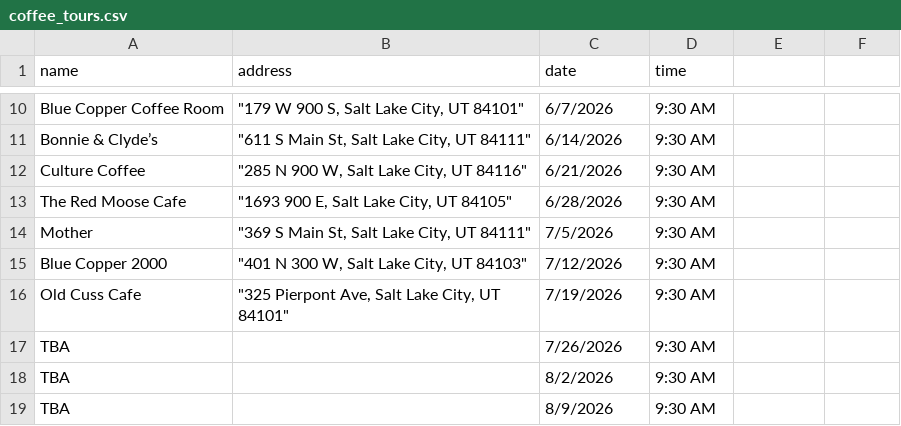
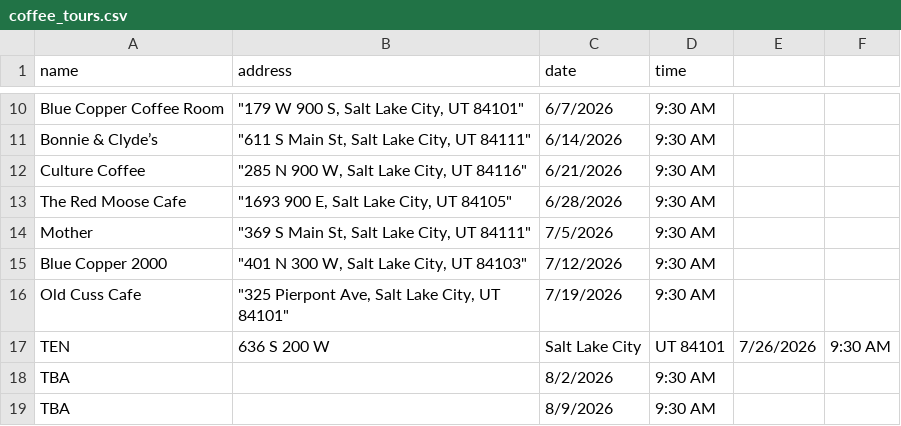
Before and after one commit to dciarl90/dciarl90.github.io, a CSV file: coffee_tours.csv, drawn as a sheet; only a part is shown, gaps mark what is left out.

Commit message:
Update coffee_tours.csv

```diff
--- a/coffee_tours.csv
+++ b/coffee_tours.csv
@@ -16,3 +16,3 @@ Blue Copper 2000,"""401 N 300 W, Salt Lake City, UT 84103""",7/12/2026,9:30 AM
 Old Cuss Cafe,"""325 Pierpont Ave, Salt Lake City, UT 84101""",7/19/2026,9:30 AM
-TBA,,7/26/2026,9:30 AM
+TEN,636 S 200 W, Salt Lake City, UT 84101,7/26/2026,9:30 AM
 TBA,,8/2/2026,9:30 AM
```
